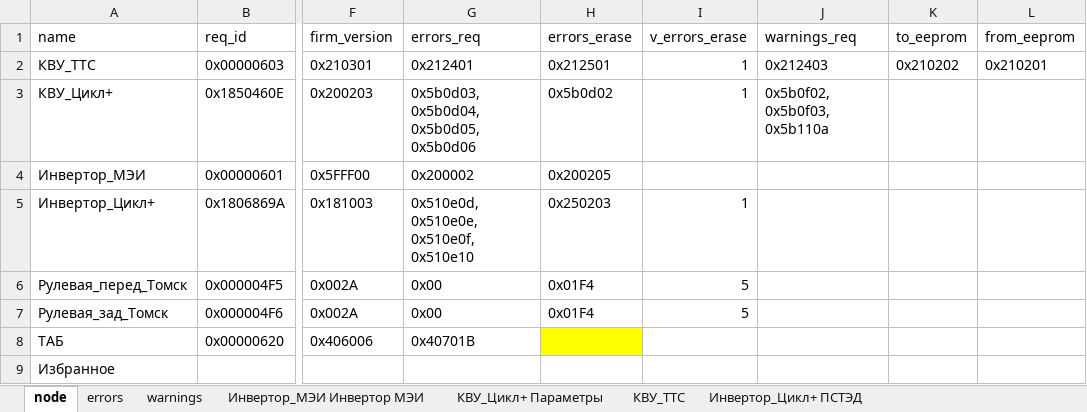
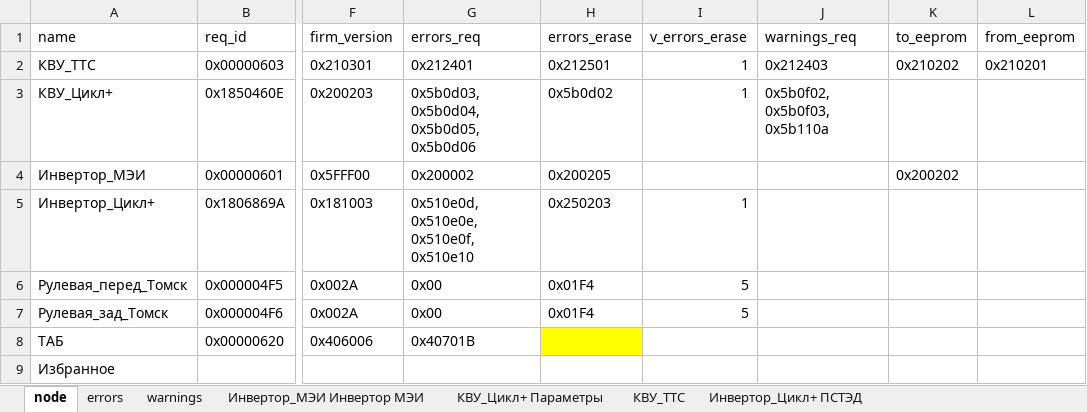
Before and after one commit to hochu-leto/EVIS, an Excel workbook: Tables/table_for_params_new_VMU.xlsx, sheet node, drawn as a sheet; only a part is shown, gaps mark what is left out; values as stored, in another font and other column widths than the file's, no borders; the diff names each change by its address in the sheet, - before the commit and + after, or states it on an @@ line.

```diff
--- a/Tables/table_for_params_new_VMU.xlsx (sheet node)
+++ b/Tables/table_for_params_new_VMU.xlsx (sheet node)
-K4 (to_eeprom): (empty)
+K4 (to_eeprom): 0x200202
```
Also changed, not shown: sheet КВУ_ТТС, sheet КВУ_Цикл+ Параметры, sheet Инвертор_МЭИ Инвертор МЭИ, sheet Рулевая_перед_Томск Все парамет, sheet Рулевая_зад_Томск Все параметры, other sheet tabs, Tables/VMU TTC address.xlsx, Tables/попытка взломать инвертор мэи - скорость.xlsx, 30 other files.
